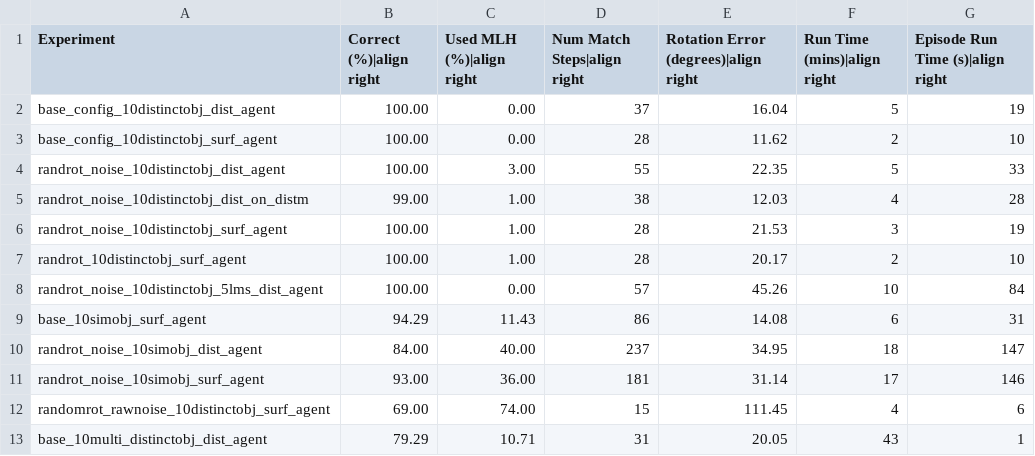
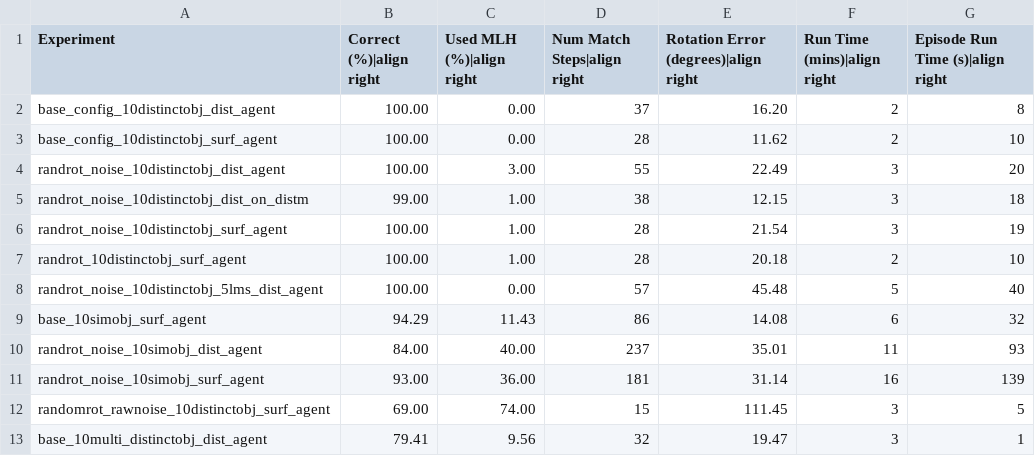
Before and after one commit to vkakerbeck/tbp.monty, a CSV file: benchmarks/results/ycb_10objs.csv, drawn as a sheet.

Commit message:
docs: benchmark updates for current code (#318)

```diff
--- a/benchmarks/results/ycb_10objs.csv
+++ b/benchmarks/results/ycb_10objs.csv
@@ -1,13 +1,13 @@
 Experiment,Correct (%)|align right,Used MLH (%)|align right,Num Match Steps|align right,Rotation Error (degrees)|align right,Run Time (mins)|align right,Episode Run Time (s)|align right
-base_config_10distinctobj_dist_agent,100.00,0.00,37,16.04,5,19
+base_config_10distinctobj_dist_agent,100.00,0.00,37,16.20,2,8
 base_config_10distinctobj_surf_agent,100.00,0.00,28,11.62,2,10
-randrot_noise_10distinctobj_dist_agent,100.00,3.00,55,22.35,5,33
-randrot_noise_10distinctobj_dist_on_distm,99.00,1.00,38,12.03,4,28
-randrot_noise_10distinctobj_surf_agent,100.00,1.00,28,21.53,3,19
-randrot_10distinctobj_surf_agent,100.00,1.00,28,20.17,2,10
-randrot_noise_10distinctobj_5lms_dist_agent,100.00,0.00,57,45.26,10,84
-base_10simobj_surf_agent,94.29,11.43,86,14.08,6,31
-randrot_noise_10simobj_dist_agent,84.00,40.00,237,34.95,18,147
-randrot_noise_10simobj_surf_agent,93.00,36.00,181,31.14,17,146
-randomrot_rawnoise_10distinctobj_surf_agent,69.00,74.00,15,111.45,4,6
-base_10multi_distinctobj_dist_agent,79.29,10.71,31,20.05,43,1
+randrot_noise_10distinctobj_dist_agent,100.00,3.00,55,22.49,3,20
+randrot_noise_10distinctobj_dist_on_distm,99.00,1.00,38,12.15,3,18
+randrot_noise_10distinctobj_surf_agent,100.00,1.00,28,21.54,3,19
+randrot_10distinctobj_surf_agent,100.00,1.00,28,20.18,2,10
+randrot_noise_10distinctobj_5lms_dist_agent,100.00,0.00,57,45.48,5,40
+base_10simobj_surf_agent,94.29,11.43,86,14.08,6,32
+randrot_noise_10simobj_dist_agent,84.00,40.00,237,35.01,11,93
+randrot_noise_10simobj_surf_agent,93.00,36.00,181,31.14,16,139
+randomrot_rawnoise_10distinctobj_surf_agent,69.00,74.00,15,111.45,3,5
+base_10multi_distinctobj_dist_agent,79.41,9.56,32,19.47,3,1
```
Also changed, not shown: benchmarks/results/ycb_77objs.csv.
